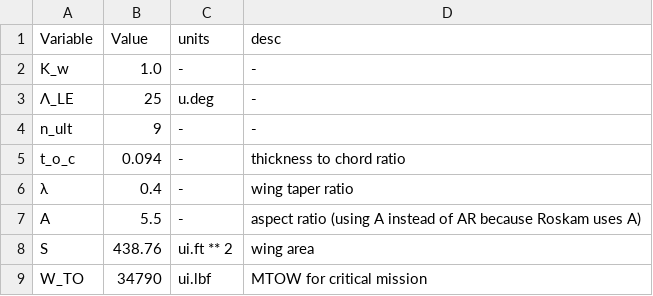
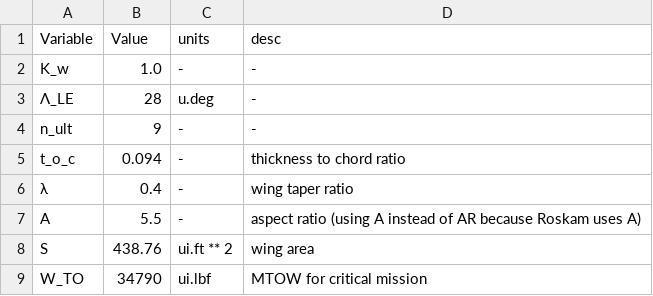
Before and after one commit to patel146/WeightAndBalance, a CSV file: INPUTS.csv, drawn as a sheet; only a part is shown.

```diff
--- a/INPUTS.csv
+++ b/INPUTS.csv
@@ -2,3 +2,3 @@ Variable,Value,units,desc
 K_w,1.0,-,-
-Λ_LE,25,u.deg,-
+Λ_LE,28,u.deg,-
 n_ult,9,-,-
```
Also changed, not shown: 8 other files.
